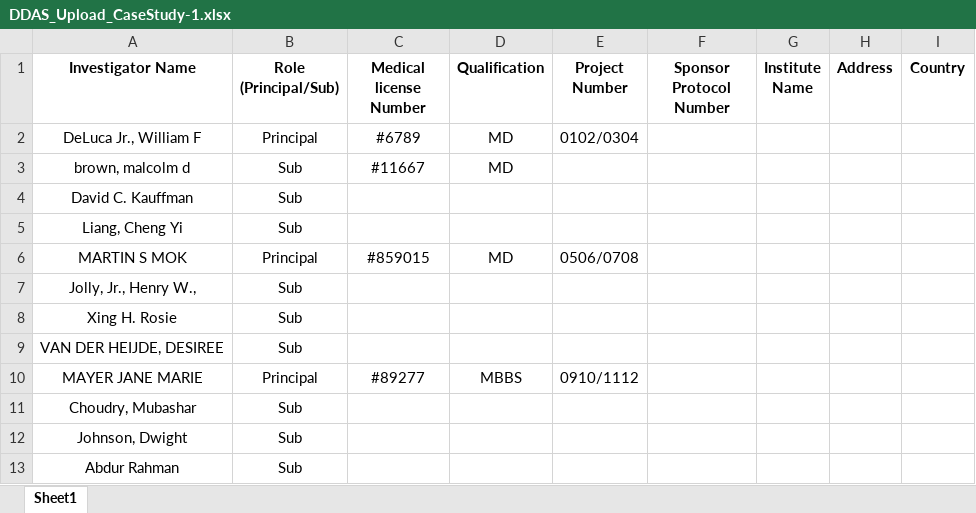
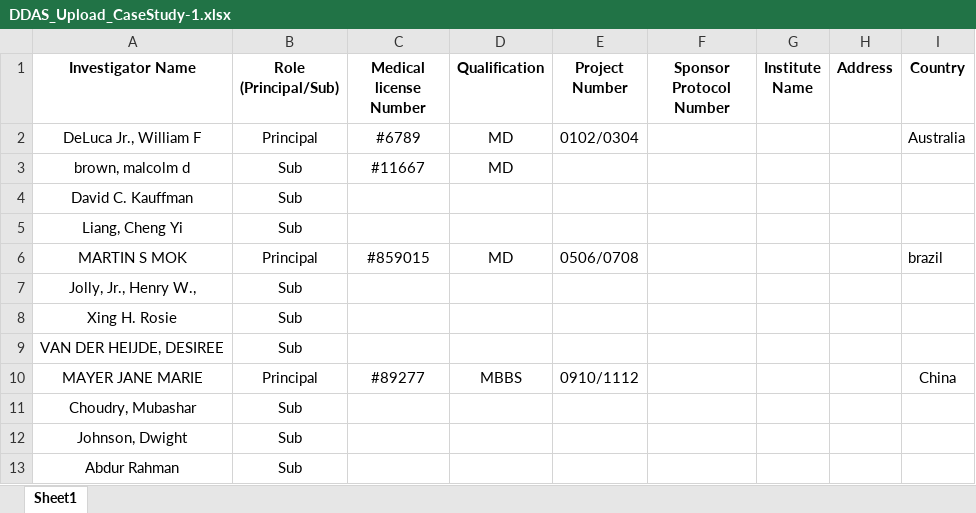
Before and after one commit to patricktaur/icon-ddas, an Excel workbook: Documents/Technical/TestUpload/DDAS_Upload_CaseStudy-1.xlsx, sheet Sheet1, drawn as a sheet; values as stored, in another font and other column widths than the file's, no borders; the diff names each change by its address in the sheet, - before the commit and + after, or states it on an @@ line.

```diff
--- a/Documents/Technical/TestUpload/DDAS_Upload_CaseStudy-1.xlsx (sheet Sheet1)
+++ b/Documents/Technical/TestUpload/DDAS_Upload_CaseStudy-1.xlsx (sheet Sheet1)
-I2 (Country): (empty)
+I2 (Country): Australia
-I6 (Country): (empty)
+I6 (Country): brazil
-I10 (Country): (empty)
+I10 (Country): China
```
Also changed, not shown: Documents/FromCustomer/15Mar2017/DDAS Issue Log_15Mar17_Updated.xlsx, Documents/Technical/ProjectPlan-Internal.xlsx, 26 other files.
